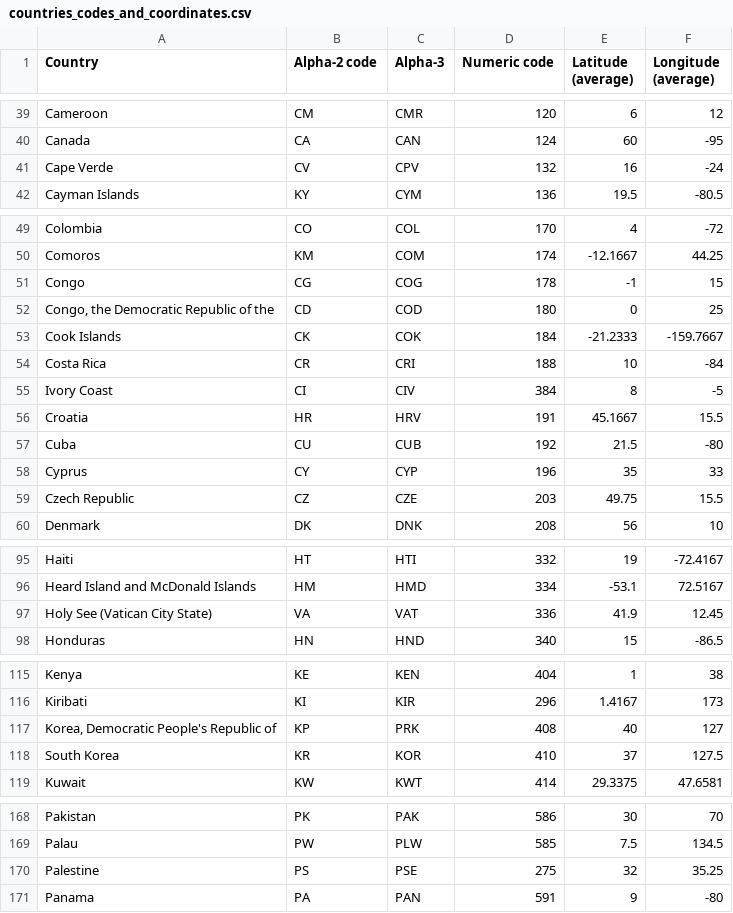
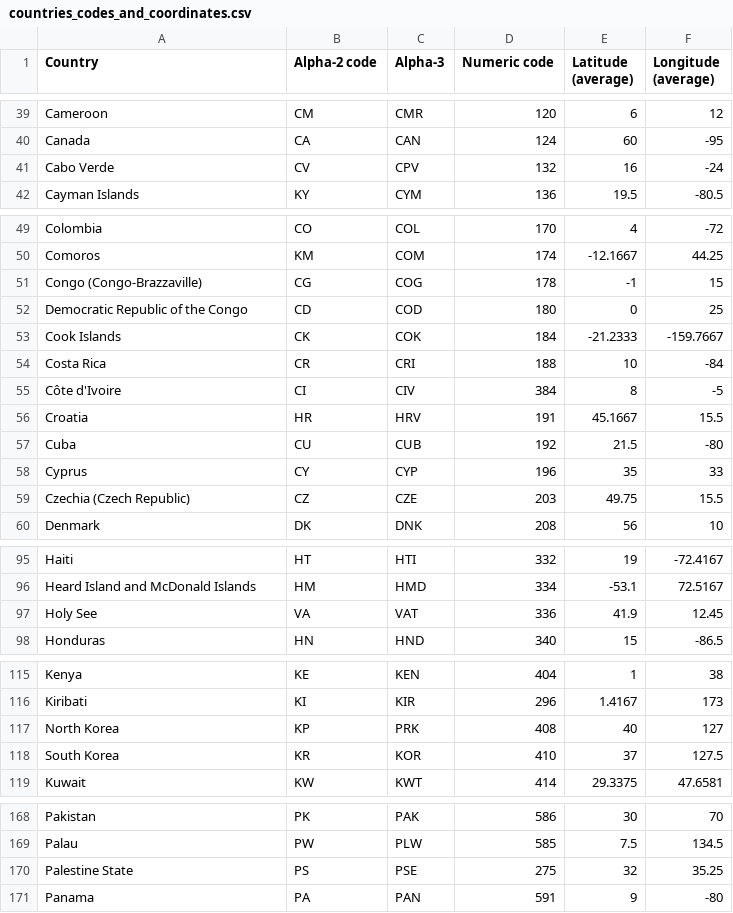
Before and after one commit to DPGAlliance/publicgoods-scripts, a CSV file: packages/map/public/countries_codes_and_coordinates.csv, drawn as a sheet; only a part is shown, gaps mark what is left out; the diff covers the shown part only.

Commit message:
sync-standardize-countries_fix-bug

```diff
--- a/packages/map/public/countries_codes_and_coordinates.csv
+++ b/packages/map/public/countries_codes_and_coordinates.csv
@@ -40,3 +40,3 @@
 "Canada", "CA", "CAN", "124", "60", "-95"
-"Cape Verde", "CV", "CPV", "132", "16", "-24"
+"Cabo Verde", "CV", "CPV", "132", "16", "-24"
 "Cayman Islands", "KY", "CYM", "136", "19.5", "-80.5"
@@ -50,7 +50,7 @@
 "Comoros", "KM", "COM", "174", "-12.1667", "44.25"
-"Congo", "CG", "COG", "178", "-1", "15"
-"Congo, the Democratic Republic of the", "CD", "COD", "180", "0", "25"
+"Congo (Congo-Brazzaville)", "CG", "COG", "178", "-1", "15"
+"Democratic Republic of the Congo", "CD", "COD", "180", "0", "25"
 "Cook Islands", "CK", "COK", "184", "-21.2333", "-159.7667"
 "Costa Rica", "CR", "CRI", "188", "10", "-84"
-"Ivory Coast", "CI", "CIV", "384", "8", "-5"
+"Côte d'Ivoire", "CI", "CIV", "384", "8", "-5"
 "Croatia", "HR", "HRV", "191", "45.1667", "15.5"
@@ -58,3 +58,3 @@
 "Cyprus", "CY", "CYP", "196", "35", "33"
-"Czech Republic", "CZ", "CZE", "203", "49.75", "15.5"
+"Czechia (Czech Republic)", "CZ", "CZE", "203", "49.75", "15.5"
 "Denmark", "DK", "DNK", "208", "56", "10"
@@ -96,3 +96,3 @@
 "Heard Island and McDonald Islands", "HM", "HMD", "334", "-53.1", "72.5167"
-"Holy See (Vatican City State)", "VA", "VAT", "336", "41.9", "12.45"
+"Holy See", "VA", "VAT", "336", "41.9", "12.45"
 "Honduras", "HN", "HND", "340", "15", "-86.5"
@@ -116,3 +116,3 @@
 "Kiribati", "KI", "KIR", "296", "1.4167", "173"
-"Korea, Democratic People's Republic of", "KP", "PRK", "408", "40", "127"
+"North Korea", "KP", "PRK", "408", "40", "127"
 "South Korea", "KR", "KOR", "410", "37", "127.5"
@@ -169,3 +169,3 @@
 "Palau", "PW", "PLW", "585", "7.5", "134.5"
-"Palestine", "PS", "PSE", "275", "32", "35.25"
+"Palestine State", "PS", "PSE", "275", "32", "35.25"
 "Panama", "PA", "PAN", "591", "9", "-80"
```
Also changed, not shown: 4 edited cells elsewhere in this file, 5 other files.
